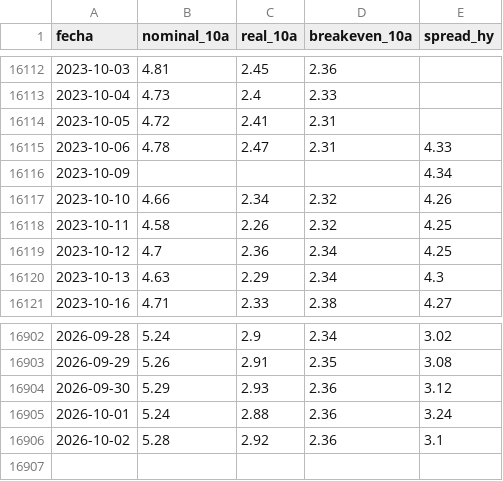
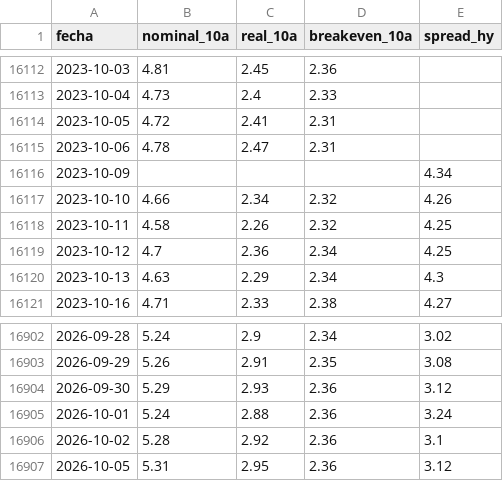
Before and after one commit to joaquimaro/analisis-fundamental-oro, a CSV file: tipos.csv, drawn as a sheet; only a part is shown, gaps mark what is left out.

```diff
--- a/tipos.csv
+++ b/tipos.csv
@@ -16114,3 +16114,3 @@ fecha,nominal_10a,real_10a,breakeven_10a,spread_hy
 2023-10-05,4.72,2.41,2.31,
-2023-10-06,4.78,2.47,2.31,4.33
+2023-10-06,4.78,2.47,2.31,
 2023-10-09,,,,4.34
@@ -16906 +16906,2 @@ fecha,nominal_10a,real_10a,breakeven_10a,spread_hy
 2026-10-02,5.28,2.92,2.36,3.1
+2026-10-05,5.31,2.95,2.36,3.12
```
Also changed, not shown: dxy_1h.csv, dxy_diario.csv, 2 other files.
